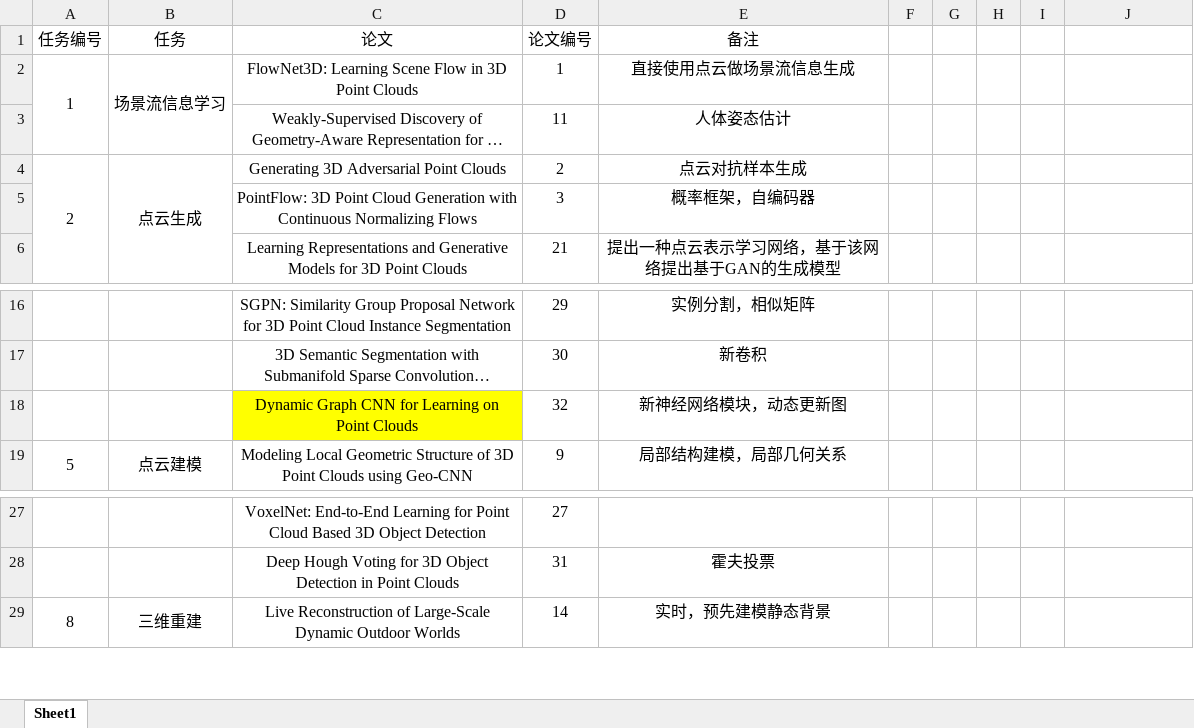
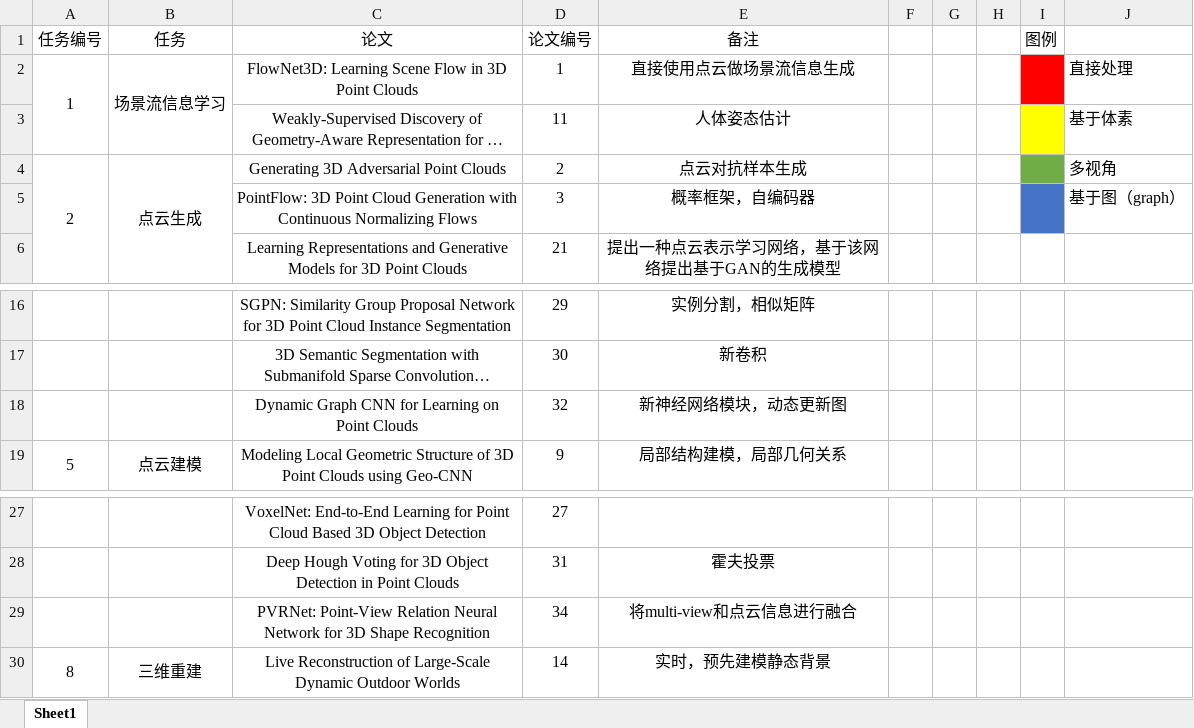
Before and after one commit to vivian219/Point-Cloud-Survey, an Excel workbook: PointCloud任务整理.xlsx, sheet Sheet1, drawn as a sheet; only a part is shown, gaps mark what is left out; long unchanged cells end in …; values as stored, in another font and other column widths than the file's, no borders; the diff names each change by its address in the sheet, - before the commit and + after, or states it on an @@ line.

Commit message:
add PVRNet

```diff
--- a/PointCloud任务整理.xlsx (sheet Sheet1)
+++ b/PointCloud任务整理.xlsx (sheet Sheet1)
-I1: (empty)
+I1: 图例
-I2 fill: none
+I2 fill: #FF0000
-J2: (empty)
+J2: 直接处理
-I3 fill: none
+I3 fill: #FFFF00
-J3: (empty)
+J3: 基于体素
-I4 fill: none
+I4 fill: #70AD47
-J4: (empty)
+J4: 多视角
-I5 fill: none
+I5 fill: #4472C4
-J5: (empty)
+J5: 基于图（graph）
-C18 fill: #FFFF00
+C18 fill: none
+row 29:  |  | PVRNet: Point-View Relation Neural Network for 3D Shape Recognition | 34 | 将multi-view和点云信息进行融合
```
Also changed, not shown: 2 other files.
